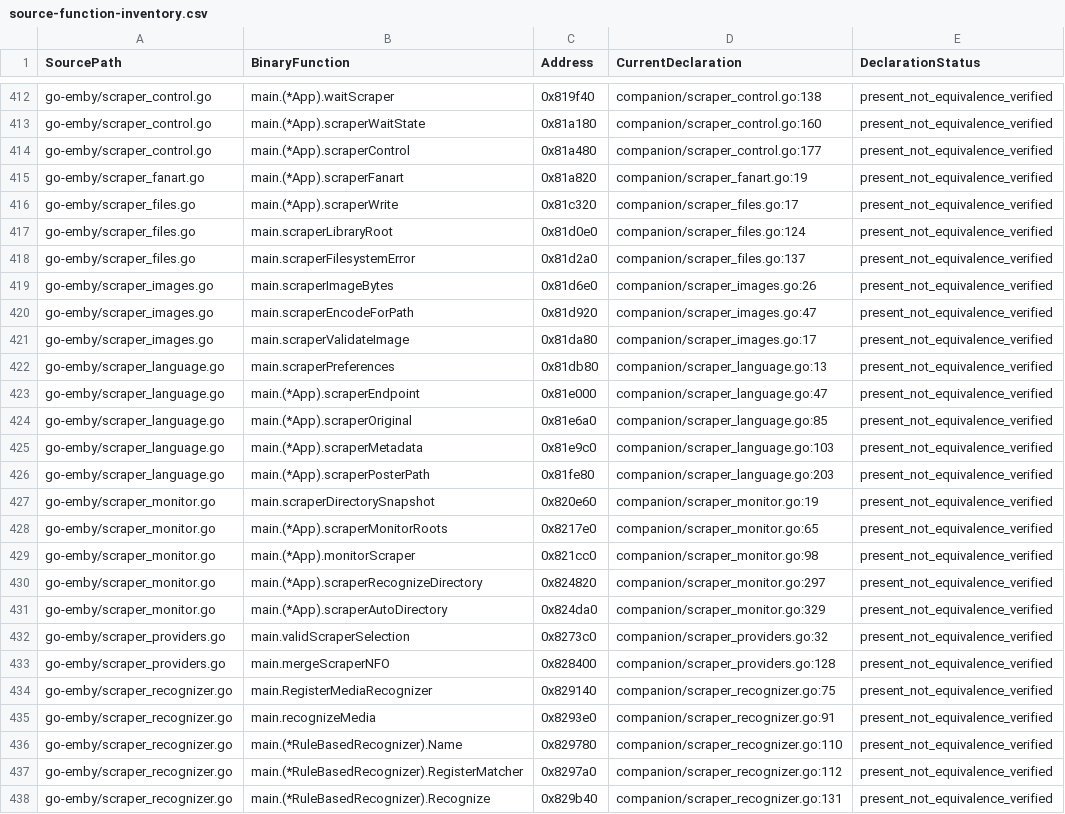
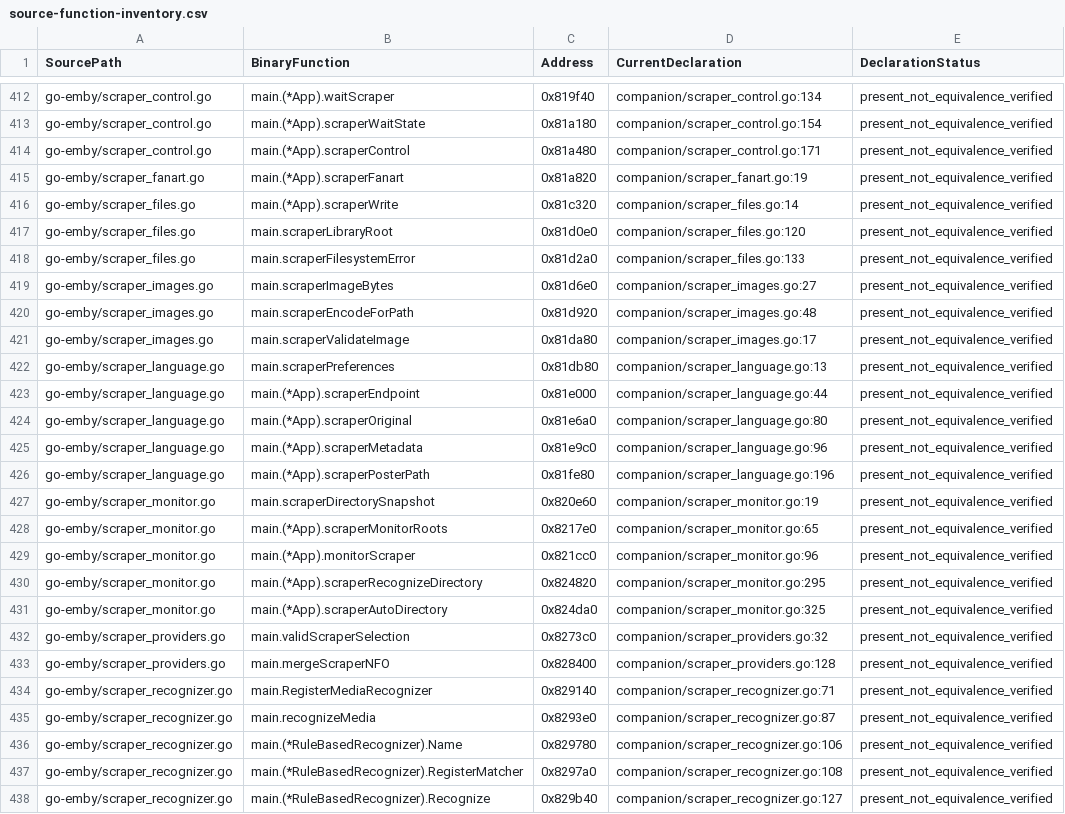
Before and after one commit to LLL198/ai-emby, a CSV file: docs/source-function-inventory.csv, drawn as a sheet; only a part is shown, gaps mark what is left out; the diff covers the shown part only; the diff names each change by its address in the sheet, - before the commit and + after, or states it on an @@ line.

```diff
--- a/docs/source-function-inventory.csv
+++ b/docs/source-function-inventory.csv
-D412 (CurrentDeclaration): companion/scraper_control.go:138
+D412 (CurrentDeclaration): companion/scraper_control.go:134
-D413 (CurrentDeclaration): companion/scraper_control.go:160
+D413 (CurrentDeclaration): companion/scraper_control.go:154
-D414 (CurrentDeclaration): companion/scraper_control.go:177
+D414 (CurrentDeclaration): companion/scraper_control.go:171
-D416 (CurrentDeclaration): companion/scraper_files.go:17
+D416 (CurrentDeclaration): companion/scraper_files.go:14
-D417 (CurrentDeclaration): companion/scraper_files.go:124
+D417 (CurrentDeclaration): companion/scraper_files.go:120
-D418 (CurrentDeclaration): companion/scraper_files.go:137
+D418 (CurrentDeclaration): companion/scraper_files.go:133
-D419 (CurrentDeclaration): companion/scraper_images.go:26
+D419 (CurrentDeclaration): companion/scraper_images.go:27
-D420 (CurrentDeclaration): companion/scraper_images.go:47
+D420 (CurrentDeclaration): companion/scraper_images.go:48
-D423 (CurrentDeclaration): companion/scraper_language.go:47
+D423 (CurrentDeclaration): companion/scraper_language.go:44
-D424 (CurrentDeclaration): companion/scraper_language.go:85
+D424 (CurrentDeclaration): companion/scraper_language.go:80
-D425 (CurrentDeclaration): companion/scraper_language.go:103
+D425 (CurrentDeclaration): companion/scraper_language.go:96
-D426 (CurrentDeclaration): companion/scraper_language.go:203
+D426 (CurrentDeclaration): companion/scraper_language.go:196
-D429 (CurrentDeclaration): companion/scraper_monitor.go:98
+D429 (CurrentDeclaration): companion/scraper_monitor.go:96
-D430 (CurrentDeclaration): companion/scraper_monitor.go:297
+D430 (CurrentDeclaration): companion/scraper_monitor.go:295
-D431 (CurrentDeclaration): companion/scraper_monitor.go:329
+D431 (CurrentDeclaration): companion/scraper_monitor.go:325
-D434 (CurrentDeclaration): companion/scraper_recognizer.go:75
+D434 (CurrentDeclaration): companion/scraper_recognizer.go:71
-D435 (CurrentDeclaration): companion/scraper_recognizer.go:91
+D435 (CurrentDeclaration): companion/scraper_recognizer.go:87
-D436 (CurrentDeclaration): companion/scraper_recognizer.go:110
+D436 (CurrentDeclaration): companion/scraper_recognizer.go:106
-D437 (CurrentDeclaration): companion/scraper_recognizer.go:112
+D437 (CurrentDeclaration): companion/scraper_recognizer.go:108
-D438 (CurrentDeclaration): companion/scraper_recognizer.go:131
+D438 (CurrentDeclaration): companion/scraper_recognizer.go:127
```
Also changed, not shown: 132 edited cells elsewhere in this file, 42 other files.
